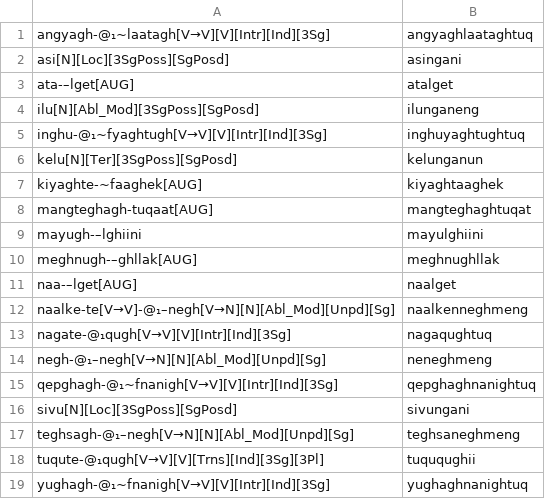
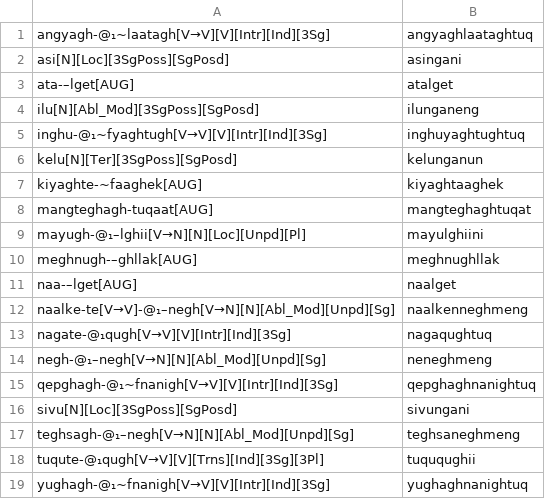
Before and after one commit to SaintLawrenceIslandYupik/finite_state_morphology, a TSV file: ess.pairs.gold/Ch18.In-Chapter-Examples.tsv, drawn as a sheet.

Commit message:
Adding gold standards for postbases

```diff
--- a/ess.pairs.gold/Ch18.In-Chapter-Examples.tsv
+++ b/ess.pairs.gold/Ch18.In-Chapter-Examples.tsv
@@ -8,3 +8,3 @@ kiyaghte-~faaghek[AUG]	kiyaghtaaghek
 mangteghagh-tuqaat[AUG]	mangteghaghtuqat
-mayugh-–lghiini	mayulghiini
+mayugh-@₁–lghii[V→N][N][Loc][Unpd][Pl]	mayulghiini
 meghnugh-–ghllak[AUG]	meghnughllak
```
Also changed, not shown: ess.pairs.gold/Ch13.In-Chapter-Examples.tsv, ess.pairs.gold/Ch7.In-Chapter-Examples.tsv, 10 other files.
